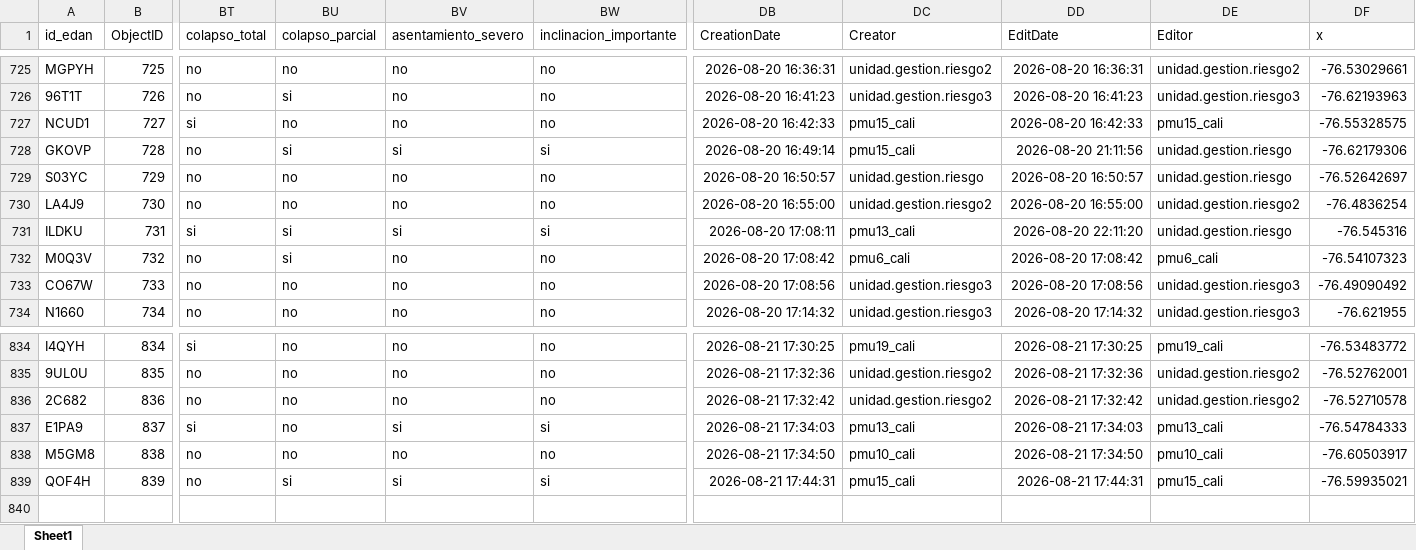
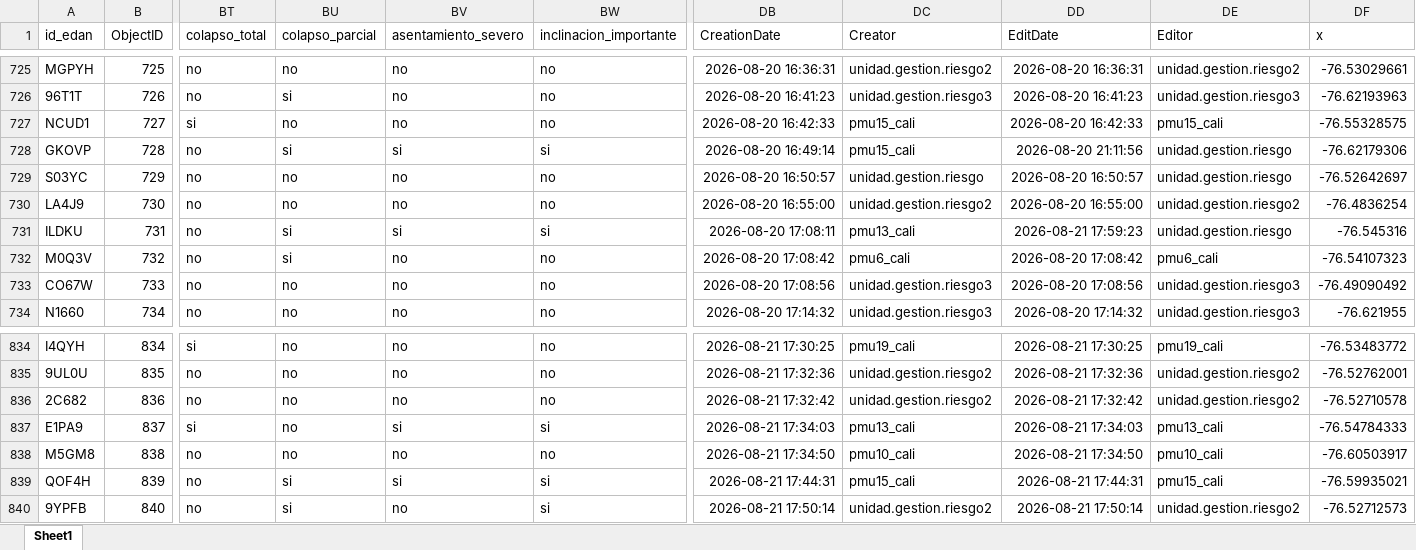
Before and after one commit to Juanpgm/sismo-cali-dashboard, an Excel workbook: web/data/inspections.xlsx, sheet Sheet1, drawn as a sheet; only a part is shown, gaps mark what is left out; values as stored, in another font and other column widths than the file's, no borders; rows hold the shown columns only; the diff names each change by its address in the sheet, - before the commit and + after, or states it on an @@ line.

Commit message:
chore: refresh dashboard data (auto)

```diff
--- a/web/data/inspections.xlsx (sheet Sheet1)
+++ b/web/data/inspections.xlsx (sheet Sheet1)
-BT731 (colapso_total): si
+BT731 (colapso_total): no
-DD731 (EditDate): 2026-08-20 22:11:20
+DD731 (EditDate): 2026-08-21 17:59:23
+row 840: 9YPFB | 840 | no | si | no | si | 2026-08-21 17:50:14 | unidad.gestion.riesgo2 | 2026-08-21 17:50:14 | unidad.gestion.riesgo2 | -76.52712573
```
Also changed, not shown: 2 other files.
